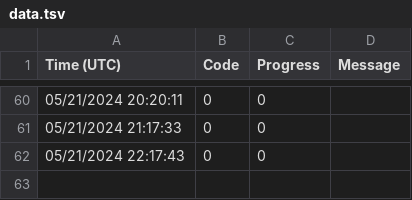
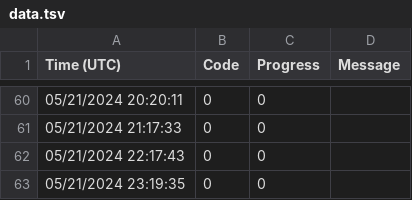
Before and after one commit to KirillAldashkin/lynchpin, a TSV file: data.tsv, drawn as a sheet; only a part is shown, gaps mark what is left out; the diff names each change by its address in the sheet, - before the commit and + after, or states it on an @@ line.

Commit message:
Adding log entry

```diff
--- a/data.tsv
+++ b/data.tsv
+row 63: 05/21/2024 23:19:35 | 0 | 0
```
